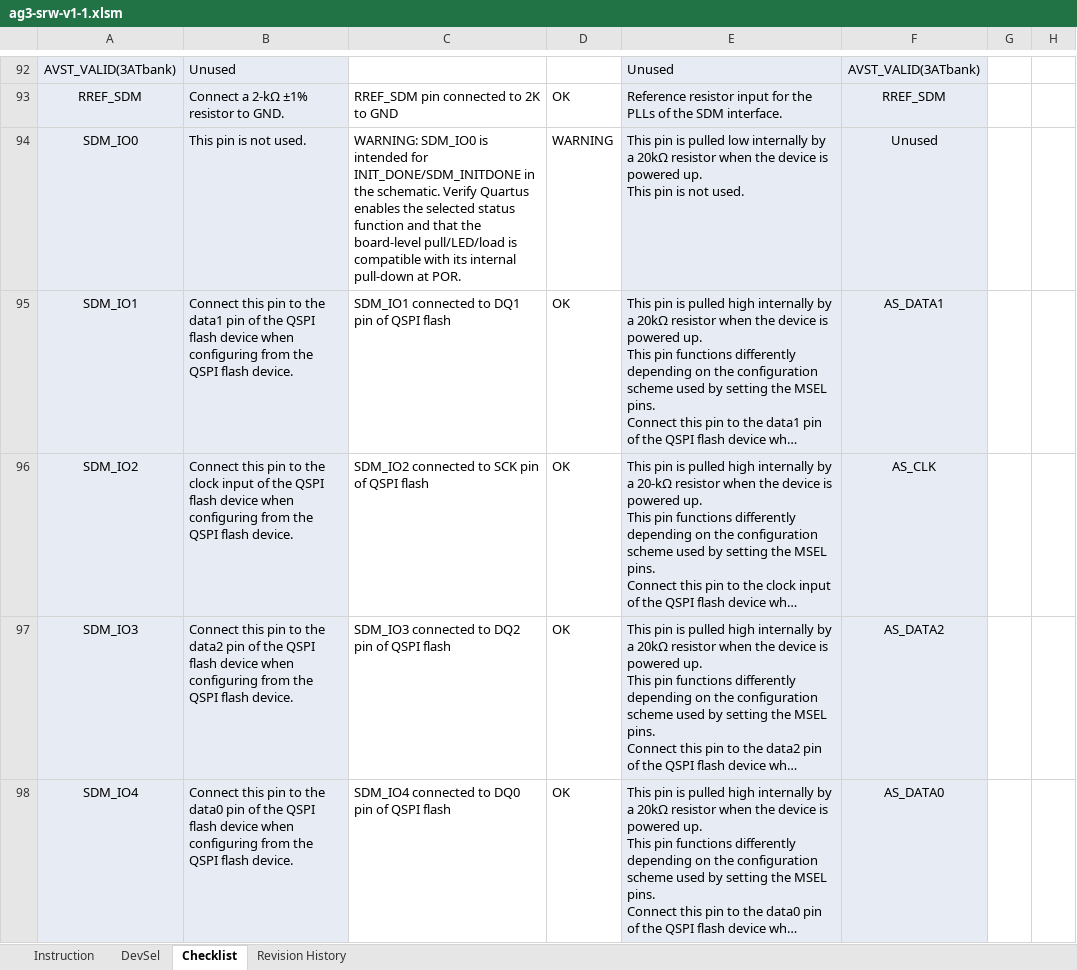
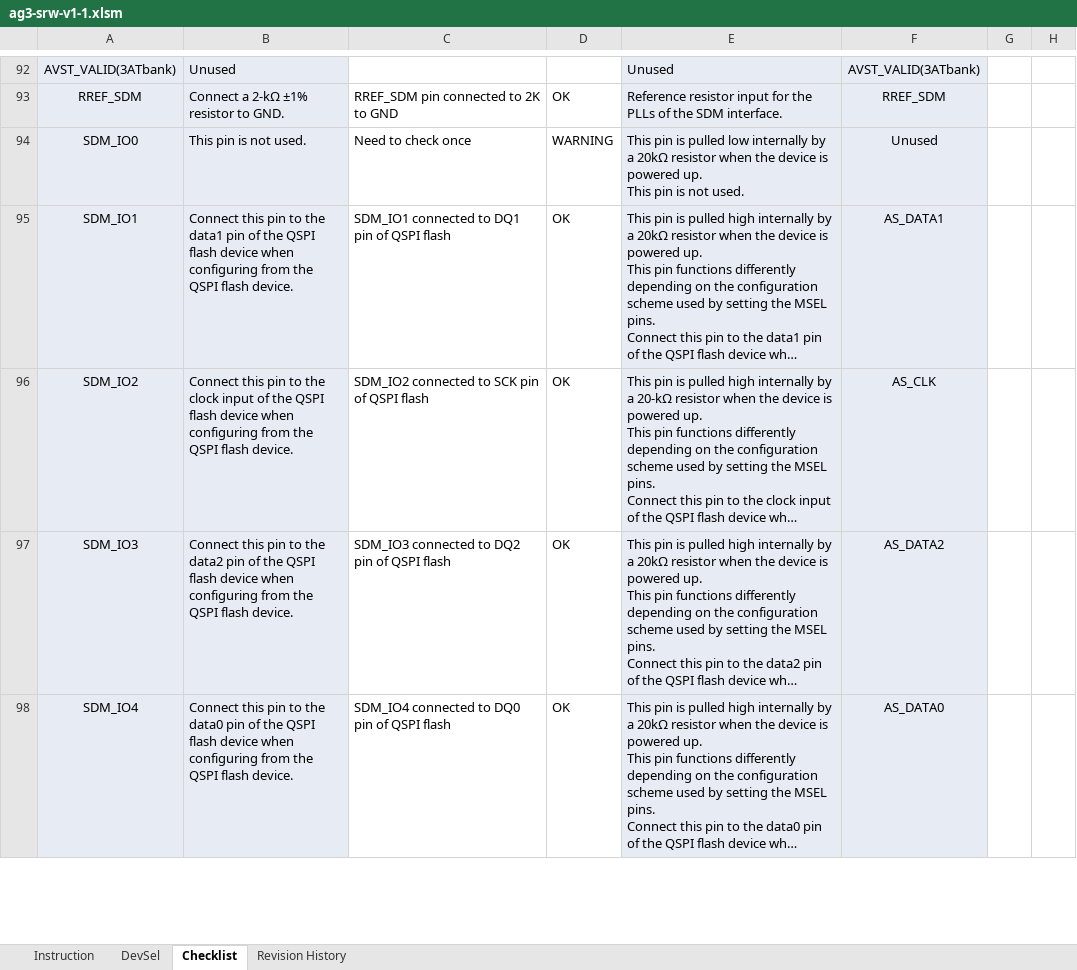
Before and after one commit to sahilpat28/Cursor_Sahil, an Excel workbook: ag3-srw-v1-1.xlsm, sheet Checklist, drawn as a sheet; only a part is shown, gaps mark what is left out; long unchanged cells end in …; values as stored, in another font and other column widths than the file's, no borders; charts and pictures and conditional formats and table styles not drawn; the diff covers the shown part only; the diff names each change by its address in the sheet, - before the commit and + after, or states it on an @@ line.

```diff
--- a/ag3-srw-v1-1.xlsm (sheet Checklist)
+++ b/ag3-srw-v1-1.xlsm (sheet Checklist)
-C94: WARNING: SDM_IO0 is intended for INIT_DONE/SDM_INITDONE in the schematic. Verify Quartus enables the selected status function and that the board-level pull/LED/load is compatible with its internal pull-down at POR.
+C94: Need to check once
```
Also changed, not shown: 32 edited cells elsewhere in this sheet.
